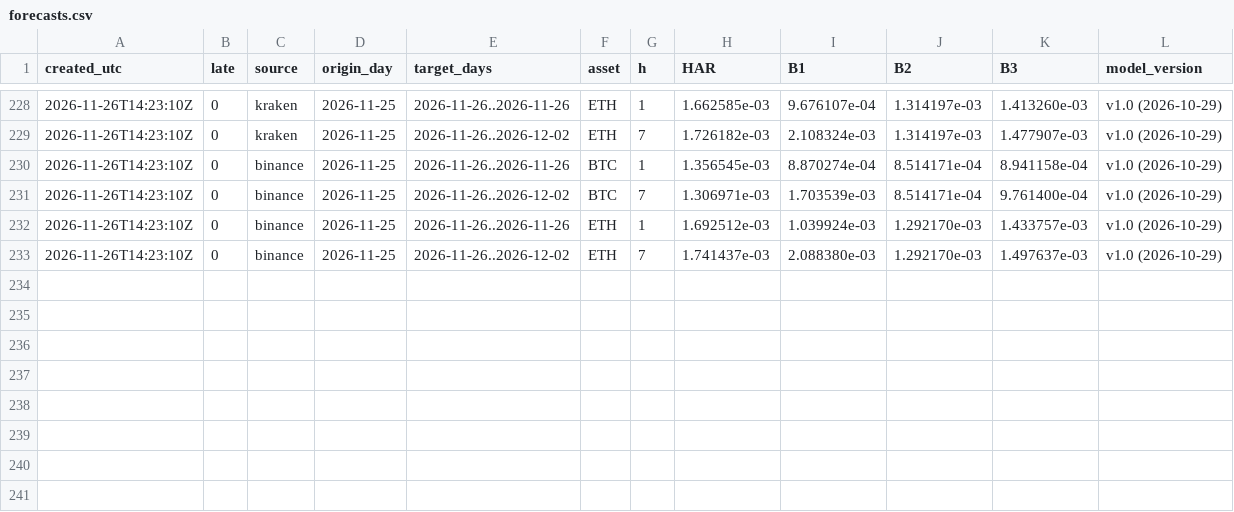
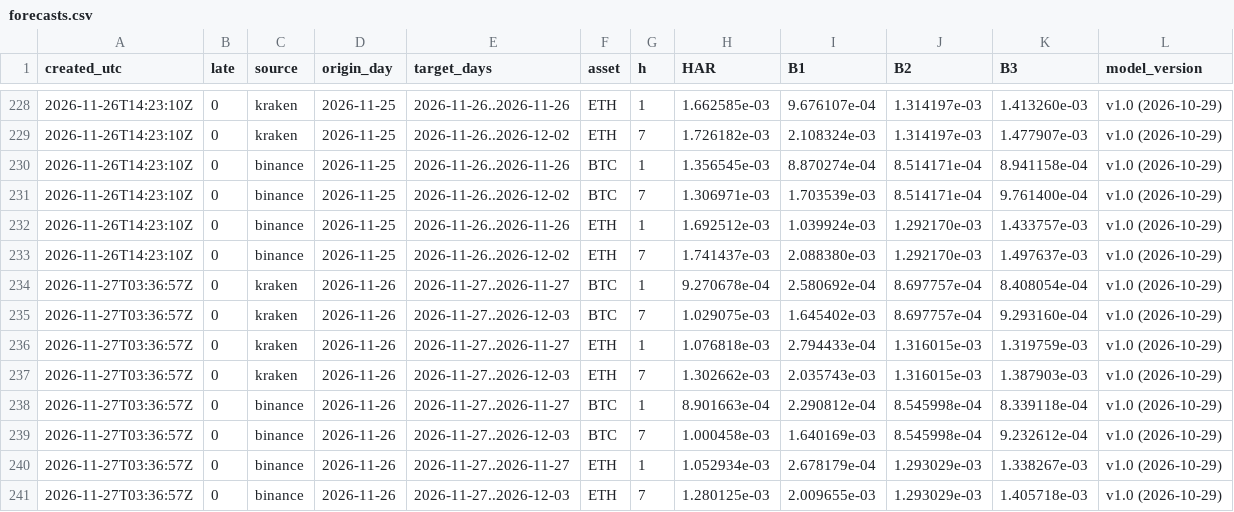
Before and after one commit to dabisattila-design/Medusa-data, a CSV file: data/d006/forecasts.csv, drawn as a sheet; only a part is shown, gaps mark what is left out; the diff names each change by its address in the sheet, - before the commit and + after, or states it on an @@ line.

```diff
--- a/data/d006/forecasts.csv
+++ b/data/d006/forecasts.csv
+row 234: 2026-11-27T03:36:57Z | 0 | kraken | 2026-11-26 | 2026-11-27..2026-11-27 | BTC | 1 | 9.270678e-04 | 2.580692e-04 | 8.697757e-04 | 8.408054e-04 | v1.0 (2026-10-29)
+row 235: 2026-11-27T03:36:57Z | 0 | kraken | 2026-11-26 | 2026-11-27..2026-12-03 | BTC | 7 | 1.029075e-03 | 1.645402e-03 | 8.697757e-04 | 9.293160e-04 | v1.0 (2026-10-29)
+row 236: 2026-11-27T03:36:57Z | 0 | kraken | 2026-11-26 | 2026-11-27..2026-11-27 | ETH | 1 | 1.076818e-03 | 2.794433e-04 | 1.316015e-03 | 1.319759e-03 | v1.0 (2026-10-29)
+row 237: 2026-11-27T03:36:57Z | 0 | kraken | 2026-11-26 | 2026-11-27..2026-12-03 | ETH | 7 | 1.302662e-03 | 2.035743e-03 | 1.316015e-03 | 1.387903e-03 | v1.0 (2026-10-29)
+row 238: 2026-11-27T03:36:57Z | 0 | binance | 2026-11-26 | 2026-11-27..2026-11-27 | BTC | 1 | 8.901663e-04 | 2.290812e-04 | 8.545998e-04 | 8.339118e-04 | v1.0 (2026-10-29)
+row 239: 2026-11-27T03:36:57Z | 0 | binance | 2026-11-26 | 2026-11-27..2026-12-03 | BTC | 7 | 1.000458e-03 | 1.640169e-03 | 8.545998e-04 | 9.232612e-04 | v1.0 (2026-10-29)
+row 240: 2026-11-27T03:36:57Z | 0 | binance | 2026-11-26 | 2026-11-27..2026-11-27 | ETH | 1 | 1.052934e-03 | 2.678179e-04 | 1.293029e-03 | 1.338267e-03 | v1.0 (2026-10-29)
+row 241: 2026-11-27T03:36:57Z | 0 | binance | 2026-11-26 | 2026-11-27..2026-12-03 | ETH | 7 | 1.280125e-03 | 2.009655e-03 | 1.293029e-03 | 1.405718e-03 | v1.0 (2026-10-29)
```
